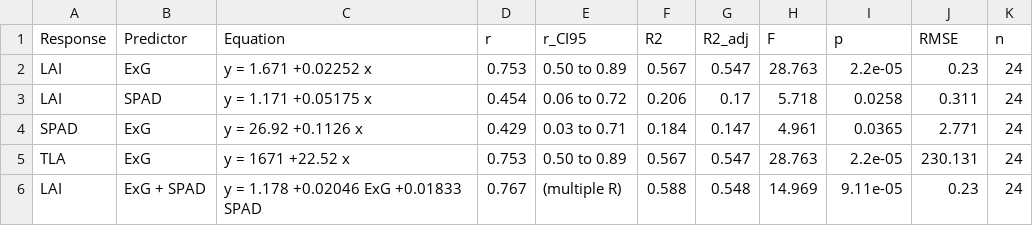
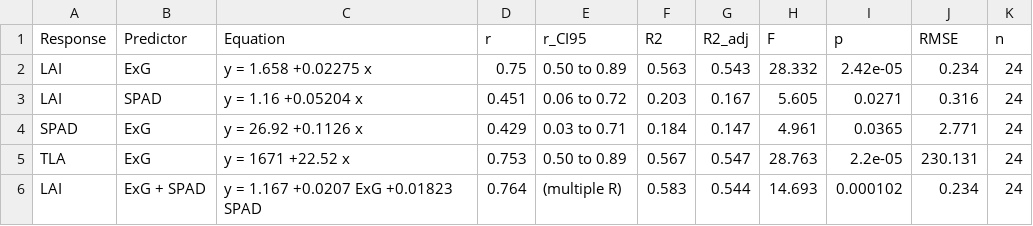
Before and after one commit to fklauberg-pixel/Doutorado, a CSV file: paper3-lai-drone/resultados/anova_tukey/Table_regression.csv, drawn as a sheet.

```diff
--- a/paper3-lai-drone/resultados/anova_tukey/Table_regression.csv
+++ b/paper3-lai-drone/resultados/anova_tukey/Table_regression.csv
@@ -1,6 +1,6 @@
 "Response","Predictor","Equation","r","r_CI95","R2","R2_adj","F","p","RMSE","n"
-"LAI","ExG","y = 1.671 +0.02252 x",0.753,"0.50 to 0.89",0.567,0.547,28.763,2.2e-05,0.23,24
-"LAI","SPAD","y = 1.171 +0.05175 x",0.454,"0.06 to 0.72",0.206,0.17,5.718,0.0258,0.311,24
+"LAI","ExG","y = 1.658 +0.02275 x",0.75,"0.50 to 0.89",0.563,0.543,28.332,2.42e-05,0.234,24
+"LAI","SPAD","y = 1.16 +0.05204 x",0.451,"0.06 to 0.72",0.203,0.167,5.605,0.0271,0.316,24
 "SPAD","ExG","y = 26.92 +0.1126 x",0.429,"0.03 to 0.71",0.184,0.147,4.961,0.0365,2.771,24
 "TLA","ExG","y = 1671 +22.52 x",0.753,"0.50 to 0.89",0.567,0.547,28.763,2.2e-05,230.131,24
-"LAI","ExG + SPAD","y = 1.178 +0.02046 ExG +0.01833 SPAD",0.767,"(multiple R)",0.588,0.548,14.969,9.11e-05,0.23,24
+"LAI","ExG + SPAD","y = 1.167 +0.0207 ExG +0.01823 SPAD",0.764,"(multiple R)",0.583,0.544,14.693,0.000102,0.234,24
```
Also changed, not shown: paper3-lai-drone/resultados/anova_tukey/Table_ANOVA.csv, paper3-lai-drone/resultados/anova_tukey/Table_means_Tukey.csv, 8 other files.
